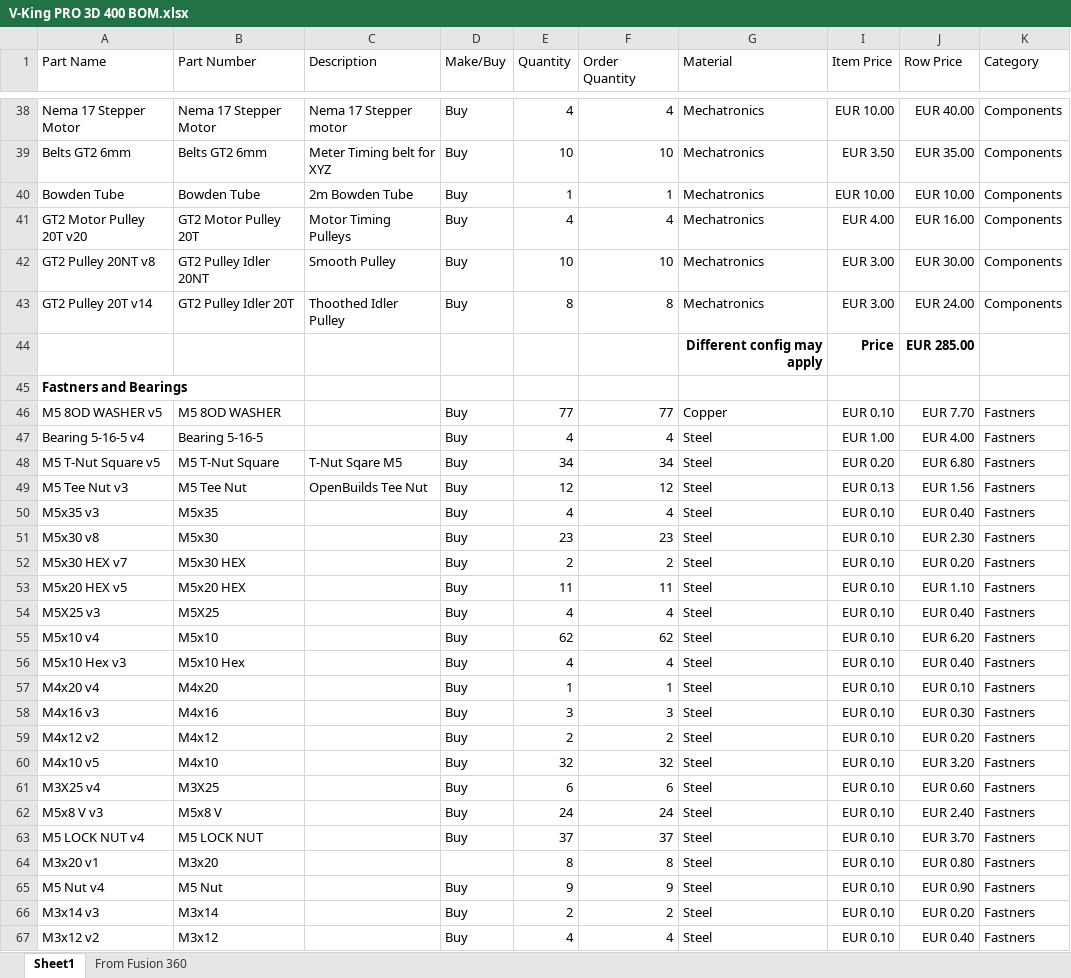
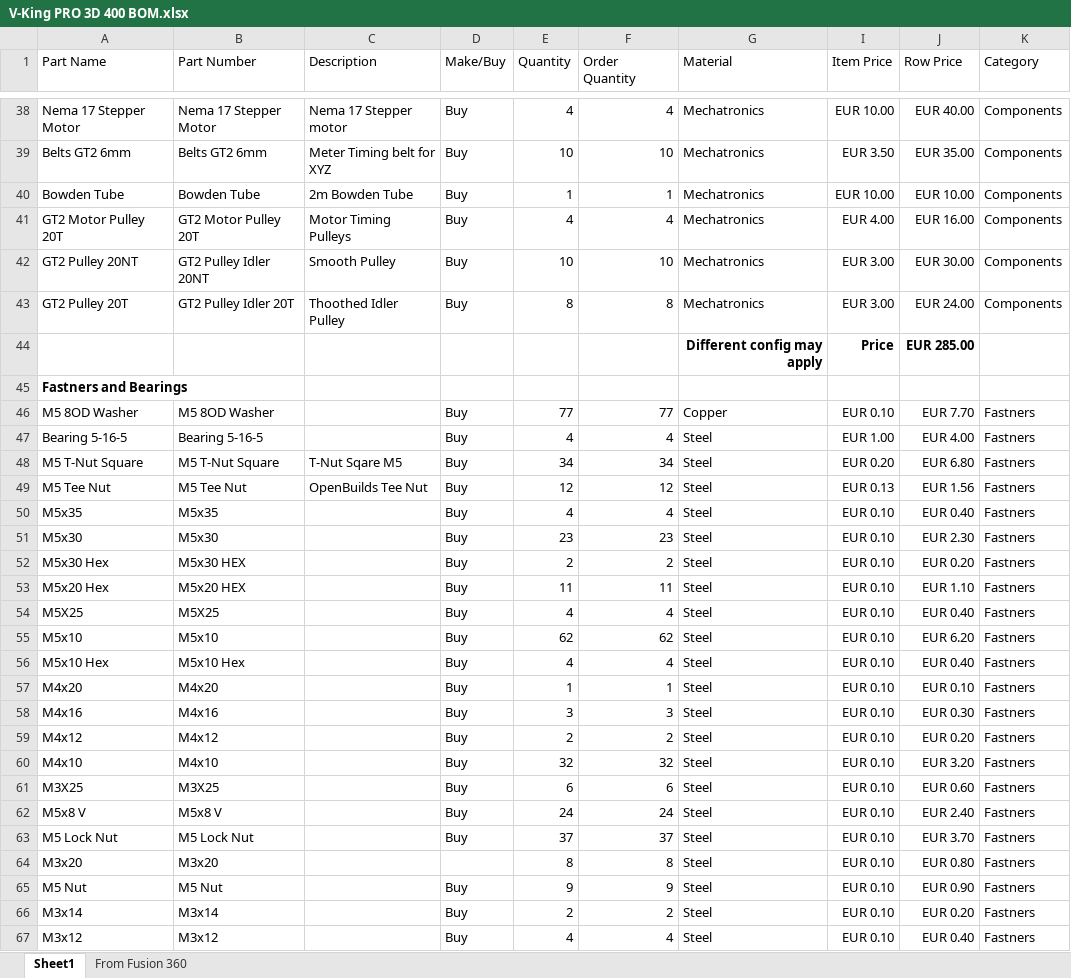
Before and after one commit to RoyBerntsenDesign/V-King-CoreXY, an Excel workbook: BOM/V-King PRO 3D 400 BOM.xlsx, sheet Sheet1, drawn as a sheet; only a part is shown, gaps mark what is left out; values as stored, in another font and other column widths than the file's, no borders; table styles not drawn; the diff covers the shown part only; the diff names each change by its address in the sheet, - before the commit and + after, or states it on an @@ line.

Commit message:
Cleaning up BOM part names

```diff
--- a/BOM/V-King PRO 3D 400 BOM.xlsx (sheet Sheet1)
+++ b/BOM/V-King PRO 3D 400 BOM.xlsx (sheet Sheet1)
-A41 (Part Name): GT2 Motor Pulley 20T v20
+A41 (Part Name): GT2 Motor Pulley 20T
-A42 (Part Name): GT2 Pulley 20NT v8
+A42 (Part Name): GT2 Pulley 20NT
-A43 (Part Name): GT2 Pulley 20T v14
+A43 (Part Name): GT2 Pulley 20T
-A46 (Part Name): M5 8OD WASHER v5
+A46 (Part Name): M5 8OD Washer
-B46 (Part Number): M5 8OD WASHER
+B46 (Part Number): M5 8OD Washer
-A47 (Part Name): Bearing 5-16-5 v4
+A47 (Part Name): Bearing 5-16-5
-A48 (Part Name): M5 T-Nut Square v5
+A48 (Part Name): M5 T-Nut Square
-A49 (Part Name): M5 Tee Nut v3
+A49 (Part Name): M5 Tee Nut
-A50 (Part Name): M5x35 v3
+A50 (Part Name): M5x35
-A51 (Part Name): M5x30 v8
+A51 (Part Name): M5x30
-A52 (Part Name): M5x30 HEX v7
+A52 (Part Name): M5x30 Hex
-A53 (Part Name): M5x20 HEX v5
+A53 (Part Name): M5x20 Hex
-A54 (Part Name): M5X25 v3
+A54 (Part Name): M5X25
-A55 (Part Name): M5x10 v4
+A55 (Part Name): M5x10
-A56 (Part Name): M5x10 Hex v3
+A56 (Part Name): M5x10 Hex
-A57 (Part Name): M4x20 v4
+A57 (Part Name): M4x20
-A58 (Part Name): M4x16 v3
+A58 (Part Name): M4x16
-A59 (Part Name): M4x12 v2
+A59 (Part Name): M4x12
-A60 (Part Name): M4x10 v5
+A60 (Part Name): M4x10
-A61 (Part Name): M3X25 v4
+A61 (Part Name): M3X25
-A62 (Part Name): M5x8 V v3
+A62 (Part Name): M5x8 V
-A63 (Part Name): M5 LOCK NUT v4
+A63 (Part Name): M5 Lock Nut
-B63 (Part Number): M5 LOCK NUT
+B63 (Part Number): M5 Lock Nut
-A64 (Part Name): M3x20 v1
+A64 (Part Name): M3x20
-A65 (Part Name): M5 Nut v4
+A65 (Part Name): M5 Nut
-A66 (Part Name): M3x14 v3
+A66 (Part Name): M3x14
-A67 (Part Name): M3x12 v2
+A67 (Part Name): M3x12
```
Also changed, not shown: 36 edited cells elsewhere in this sheet.
